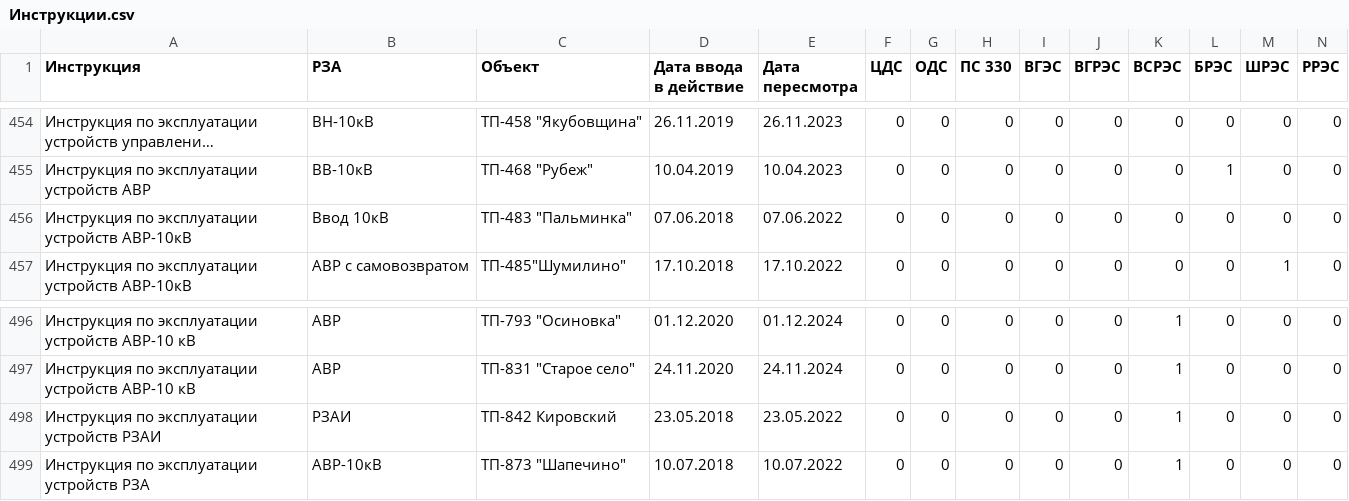
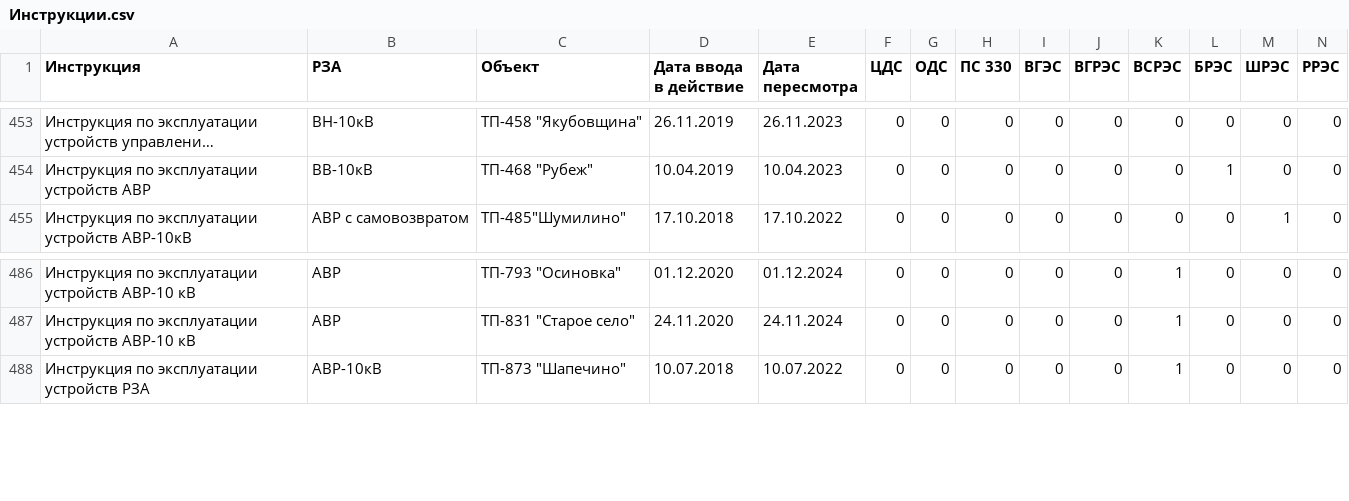
Before and after one commit to vicjan89/InfoRZA, a CSV file: docs/source/Перечни/Инструкции.csv, drawn as a sheet; only a part is shown, gaps mark what is left out; long unchanged cells end in …; rows hold the shown columns only; the diff covers the shown part only; the diff names each change by its address in the sheet, - before the commit and + after, or states it on an @@ line.

Commit message:
Инструкция

```diff
--- a/docs/source/Перечни/Инструкции.csv
+++ b/docs/source/Перечни/Инструкции.csv
-row 456: Инструкция по эксплуатации устройств АВР-10кВ | Ввод 10кВ | ТП-483 "Пальминка" | 07.06.2018 | 07.06.2022 | 0 | 0 | 0 | 0 | 0 | 0 | 0 | 0 | 0
-row 498: Инструкция по эксплуатации устройств РЗАИ | РЗАИ | ТП-842 Кировский | 23.05.2018 | 23.05.2022 | 0 | 0 | 0 | 0 | 0 | 1 | 0 | 0 | 0
```
Also changed, not shown: 9 removed rows elsewhere in this file.
